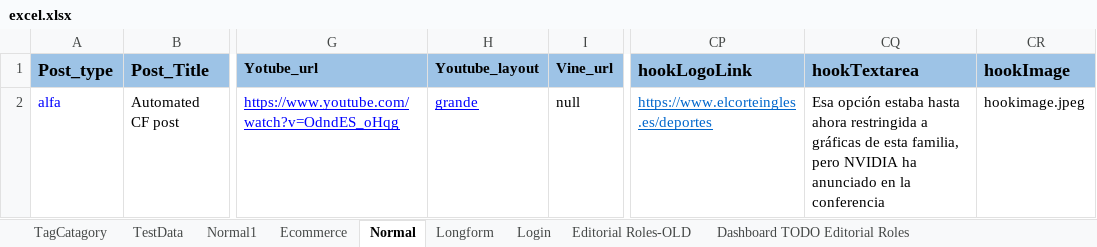
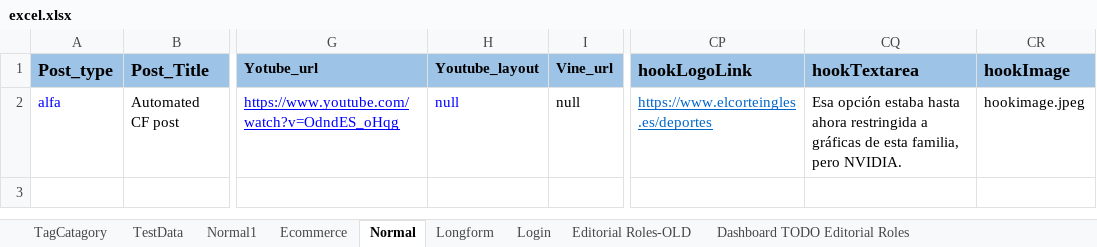
Before and after one commit to ShobhaAml/AutomationScript, an Excel workbook: Aml_automation/src/Common/excel.xlsx, sheet Normal, drawn as a sheet; only a part is shown, gaps mark what is left out; values as stored, in another font and other column widths than the file's, no borders; the diff names each change by its address in the sheet, - before the commit and + after, or states it on an @@ line.

Commit message:
Updated CreatePostExcel.java

```diff
--- a/Aml_automation/src/Common/excel.xlsx (sheet Normal)
+++ b/Aml_automation/src/Common/excel.xlsx (sheet Normal)
-H2 (Youtube_layout): grande
+H2 (Youtube_layout): null
-H2 underline: on
+H2 underline: off
-CQ2 (hookTextarea): …familia, pero NVIDIA ha anunciado en la conferencia
+CQ2 (hookTextarea): …familia, pero NVIDIA.
```
Also changed, not shown: 2 other files.
